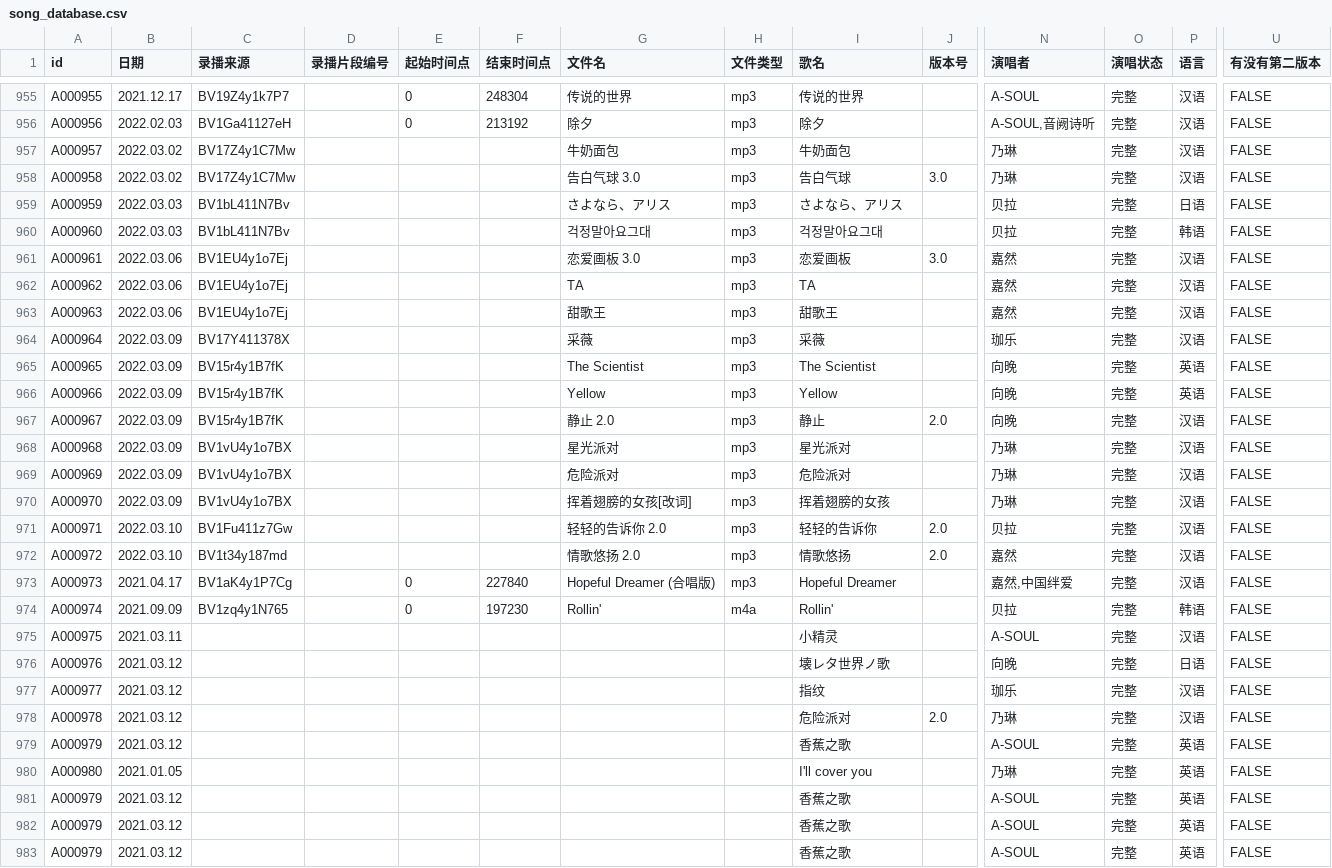
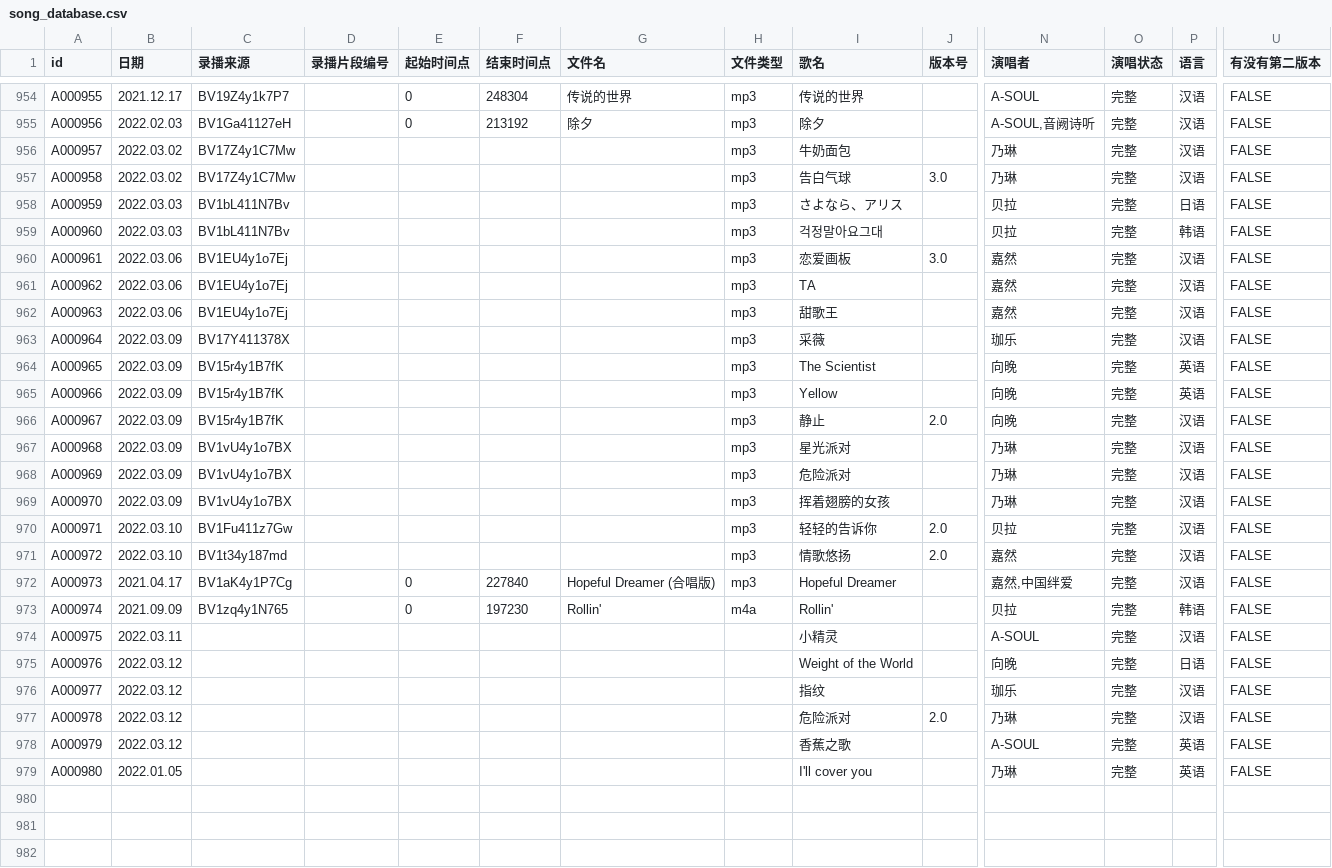
Before and after one commit to VTB-LINK/VTB-STUDIO, a CSV file: public/datasheets/song_database.csv, drawn as a sheet; only a part is shown, gaps mark what is left out; removed rows and columns are numbered as before the commit, all else as after; rows hold the shown columns only; the diff covers the shown part only; the diff names each change by its address in the sheet, - before the commit and + after, or states it on an @@ line.

Commit message:
Update song_database.csv

```diff
--- a/public/datasheets/song_database.csv
+++ b/public/datasheets/song_database.csv
-G956 (文件名): 牛奶面包
+G956 (文件名): (empty)
-G957 (文件名): 告白气球 3.0
+G957 (文件名): (empty)
-G958 (文件名): さよなら、アリス
+G958 (文件名): (empty)
-G959 (文件名): 걱정말아요그대
+G959 (文件名): (empty)
-G960 (文件名): 恋爱画板 3.0
+G960 (文件名): (empty)
-G961 (文件名): TA
+G961 (文件名): (empty)
-G962 (文件名): 甜歌王
+G962 (文件名): (empty)
-G963 (文件名): 采薇
+G963 (文件名): (empty)
-G964 (文件名): The Scientist
+G964 (文件名): (empty)
-G965 (文件名): Yellow
+G965 (文件名): (empty)
-G966 (文件名): 静止 2.0
+G966 (文件名): (empty)
-G967 (文件名): 星光派对
+G967 (文件名): (empty)
-G968 (文件名): 危险派对
+G968 (文件名): (empty)
-G969 (文件名): 挥着翅膀的女孩[改词]
+G969 (文件名): (empty)
-G970 (文件名): 轻轻的告诉你 2.0
+G970 (文件名): (empty)
-G971 (文件名): 情歌悠扬 2.0
+G971 (文件名): (empty)
-B974 (日期): 2021.03.11
+B974 (日期): 2022.03.11
-B975:B978 (日期): 2021.03.12
+B975:B978 (日期): 2022.03.12
-I975 (歌名): 壊レタ世界ノ歌
+I975 (歌名): Weight of the World
-B979 (日期): 2021.01.05
+B979 (日期): 2022.01.05
-row 981: A000979 | 2021.03.12 |  |  |  |  |  |  | 香蕉之歌 |  | A-SOUL | 完整 | 英语 | FALSE
-row 982: A000979 | 2021.03.12 |  |  |  |  |  |  | 香蕉之歌 |  | A-SOUL | 完整 | 英语 | FALSE
-row 983: A000979 | 2021.03.12 |  |  |  |  |  |  | 香蕉之歌 |  | A-SOUL | 完整 | 英语 | FALSE
```
Also changed, not shown: 1 removed row and 26 edited cells elsewhere in this file.
